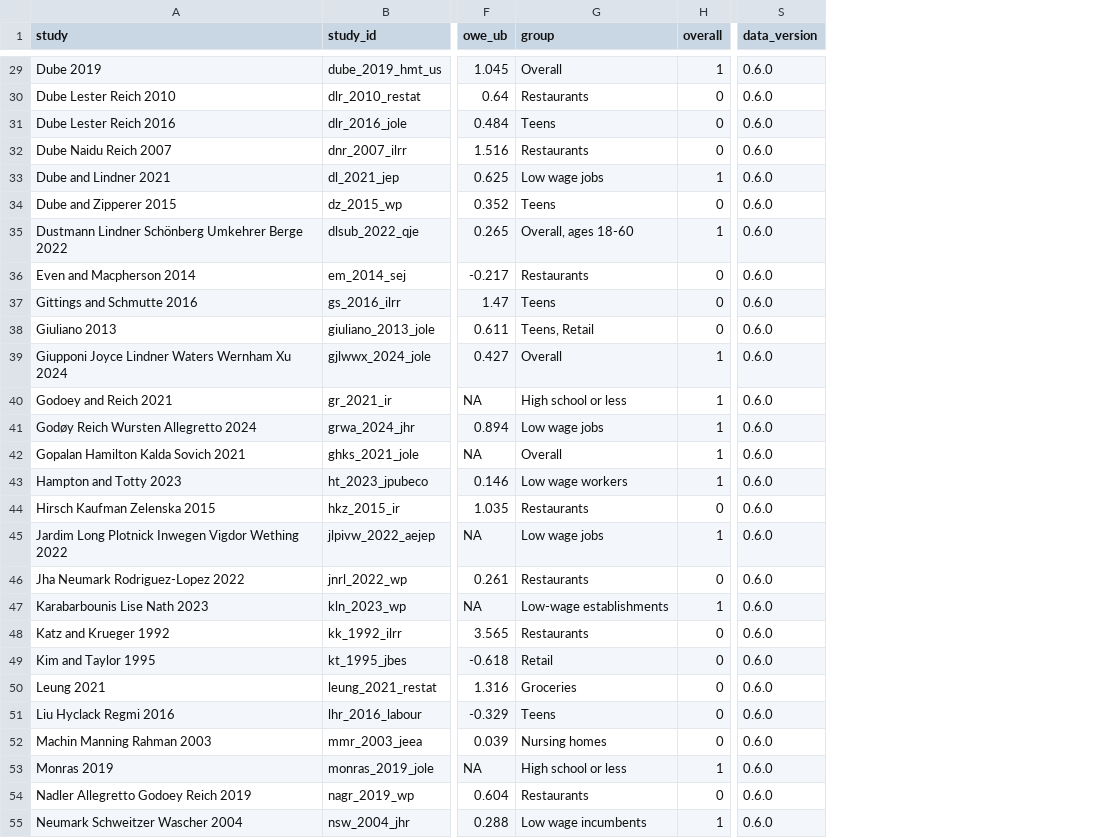
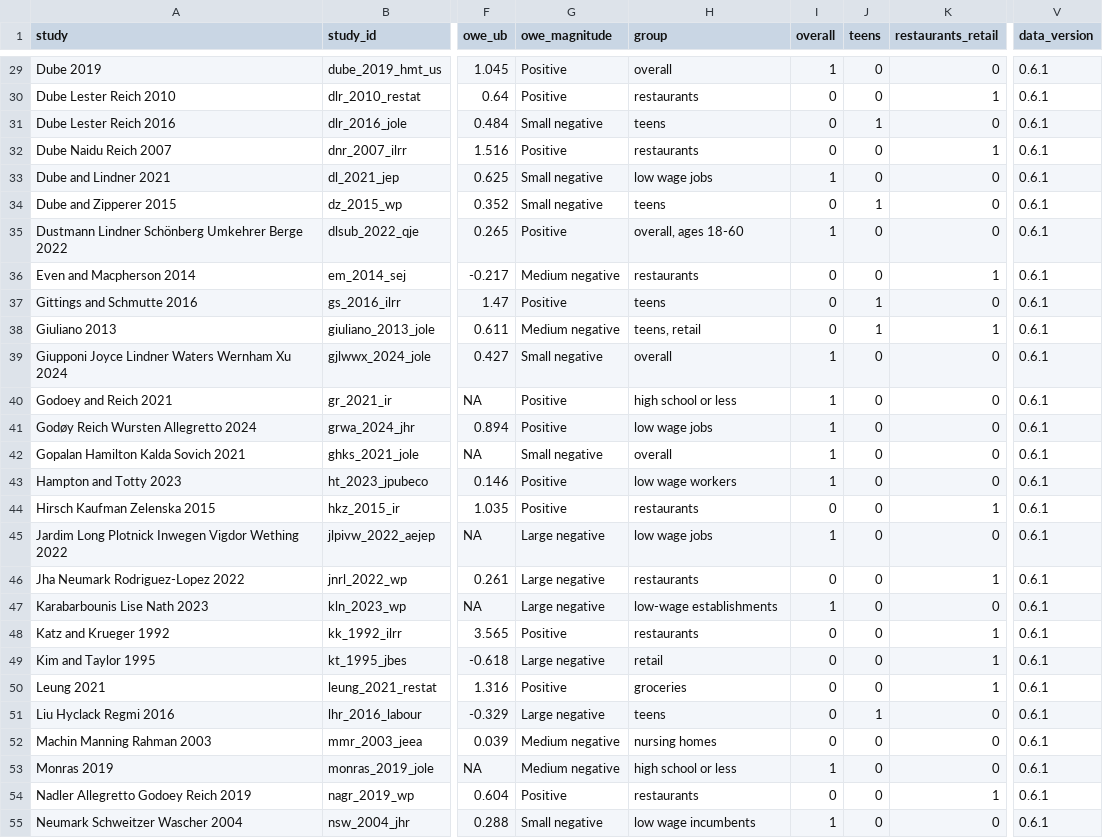
Before and after one commit to Economic/owe, a CSV file: docs/mw_owe_database.csv, drawn as a sheet; only a part is shown, gaps mark what is left out; addresses are those after the commit; the diff covers the shown part only; the diff names each change by its address in the sheet, - before the commit and + after, or states it on an @@ line.

```diff
--- a/docs/mw_owe_database.csv
+++ b/docs/mw_owe_database.csv
+column G (owe_magnitude), rows 29-55: Positive | Positive | Small negative | Positive | Small negative | Small negative | Positive | Medium negative | Positive | Medium negative | Small negative | Positive | Positive | Small negative | Positive | Positive | Large negative | Large negative | Large negative | Positive | Large negative | Positive | Large negative | Medium negative | Medium negative | Positive | Small negative
+column J (teens), rows 29-55: 0 | 0 | 1 | 0 | 0 | 1 | 0 | 0 | 1 | 1 | 0 | 0 | 0 | 0 | 0 | 0 | 0 | 0 | 0 | 0 | 0 | 0 | 1 | 0 | 0 | 0 | 0
+column K (restaurants_retail), rows 29-55: 0 | 1 | 0 | 1 | 0 | 0 | 0 | 1 | 0 | 1 | 0 | 0 | 0 | 0 | 0 | 1 | 0 | 1 | 0 | 1 | 1 | 1 | 0 | 0 | 0 | 1 | 0
-H29 (group): Overall
+H29 (group): overall
-V29:V55 (data_version): 0.6.0
+V29:V55 (data_version): 0.6.1
-H30 (group): Restaurants
+H30 (group): restaurants
-H31 (group): Teens
+H31 (group): teens
-H32 (group): Restaurants
+H32 (group): restaurants
-H33 (group): Low wage jobs
+H33 (group): low wage jobs
-H34 (group): Teens
+H34 (group): teens
-H35 (group): Overall, ages 18-60
+H35 (group): overall, ages 18-60
-H36 (group): Restaurants
+H36 (group): restaurants
-H37 (group): Teens
+H37 (group): teens
-H38 (group): Teens, Retail
+H38 (group): teens, retail
-H39 (group): Overall
+H39 (group): overall
-H40 (group): High school or less
+H40 (group): high school or less
-H41 (group): Low wage jobs
+H41 (group): low wage jobs
-H42 (group): Overall
+H42 (group): overall
-H43 (group): Low wage workers
+H43 (group): low wage workers
-H44 (group): Restaurants
+H44 (group): restaurants
-H45 (group): Low wage jobs
+H45 (group): low wage jobs
-H46 (group): Restaurants
+H46 (group): restaurants
-H47 (group): Low-wage establishments
+H47 (group): low-wage establishments
-H48 (group): Restaurants
+H48 (group): restaurants
-H49 (group): Retail
+H49 (group): retail
-H50 (group): Groceries
+H50 (group): groceries
-H51 (group): Teens
+H51 (group): teens
-H52 (group): Nursing homes
+H52 (group): nursing homes
-H53 (group): High school or less
+H53 (group): high school or less
-H54 (group): Restaurants
+H54 (group): restaurants
-H55 (group): Low wage incumbents
+H55 (group): low wage incumbents
```
Also changed, not shown: 90 edited cells elsewhere in this file, docs/web_assets/index_data.csv, mw_owe_database.csv, 12 other files.
